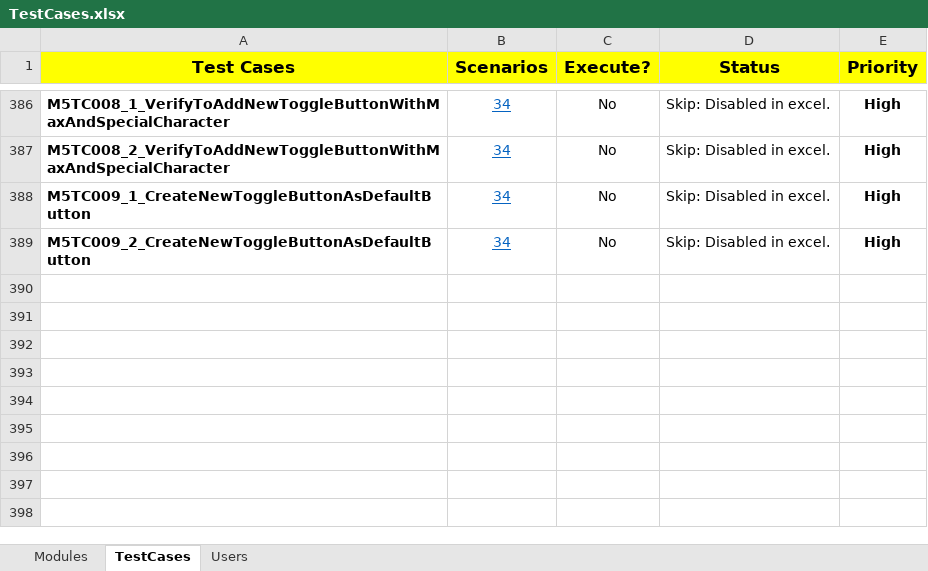
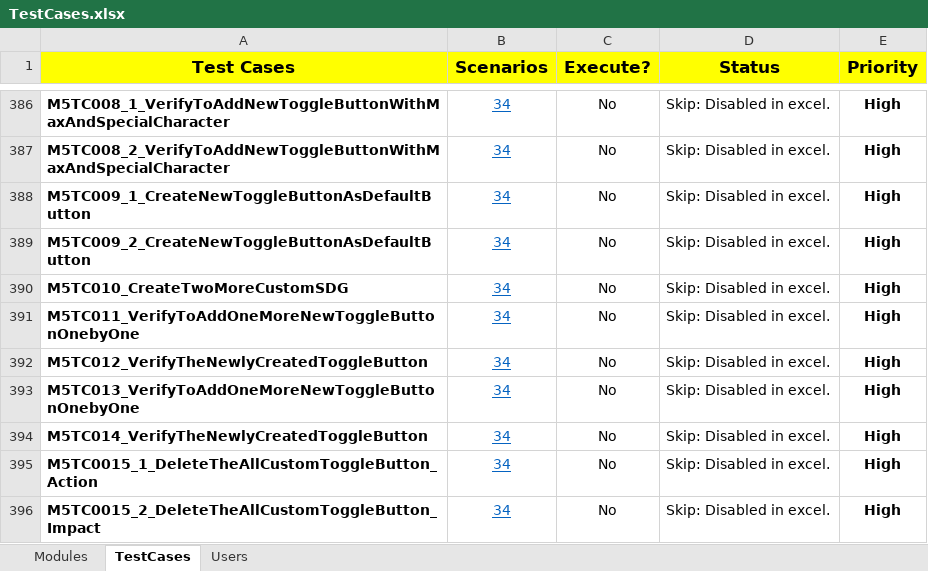
Before and after one commit to NitinNavatar/PE4.7, an Excel workbook: TestCases.xlsx, sheet TestCases, drawn as a sheet; only a part is shown, gaps mark what is left out; values as stored, in another font and other column widths than the file's, no borders; conditional formats not drawn; the diff names each change by its address in the sheet, - before the commit and + after, or states it on an @@ line.

Commit message:
Updated Excel for Module 5 TC010-015
Signed-off-by: Azhar

```diff
--- a/TestCases.xlsx (sheet TestCases)
+++ b/TestCases.xlsx (sheet TestCases)
+row 390: M5TC010_CreateTwoMoreCustomSDG | 34 | No | Skip: Disabled in excel. | High
+row 391: M5TC011_VerifyToAddOneMoreNewToggleButtonOnebyOne | 34 | No | Skip: Disabled in excel. | High
+row 392: M5TC012_VerifyTheNewlyCreatedToggleButton | 34 | No | Skip: Disabled in excel. | High
+row 393: M5TC013_VerifyToAddOneMoreNewToggleButtonOnebyOne | 34 | No | Skip: Disabled in excel. | High
+row 394: M5TC014_VerifyTheNewlyCreatedToggleButton | 34 | No | Skip: Disabled in excel. | High
+row 395: M5TC0015_1_DeleteTheAllCustomToggleButton_Action | 34 | No | Skip: Disabled in excel. | High
+row 396: M5TC0015_2_DeleteTheAllCustomToggleButton_Impact | 34 | No | Skip: Disabled in excel. | High
```
Also changed, not shown: Phase1DataSheet.xlsx.
